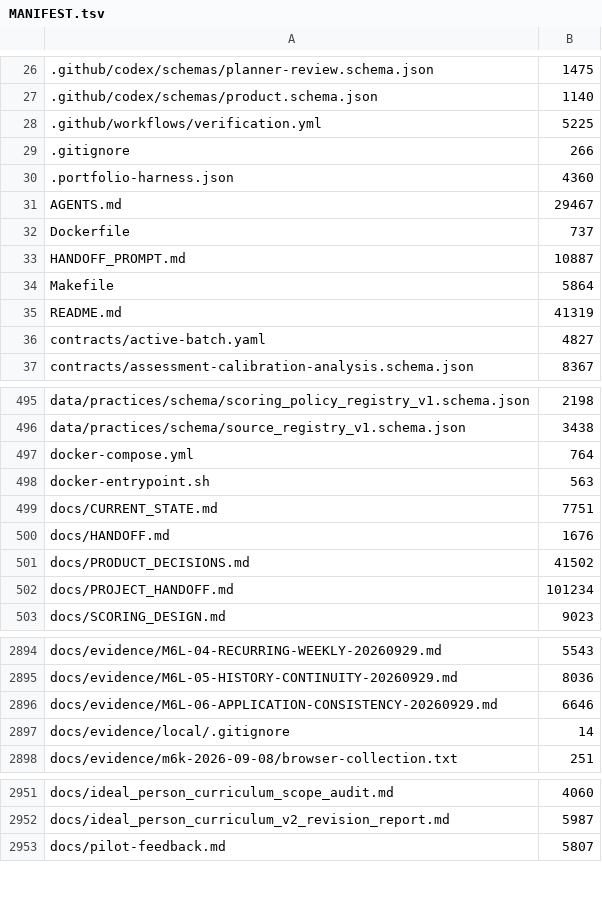
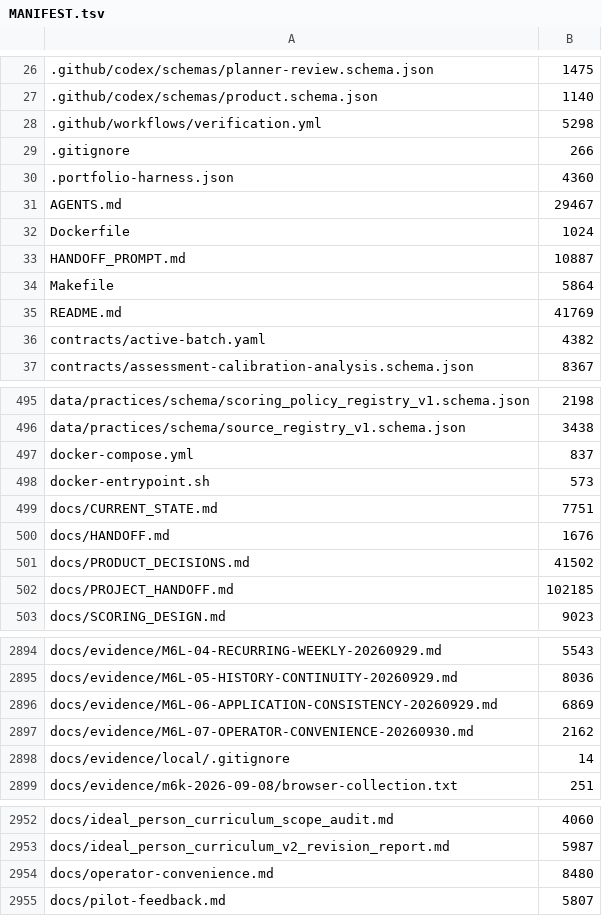
Before and after one commit to tranquilWorks/gitg-self-host, a TSV file: MANIFEST.tsv, drawn as a sheet; only a part is shown, gaps mark what is left out; the diff covers the shown part only.

Commit message:
Add explicit installation modes, build revision and operator recovery

```diff
--- a/MANIFEST.tsv
+++ b/MANIFEST.tsv
@@ -27,3 +27,3 @@
 .github/codex/schemas/product.schema.json	1140
-.github/workflows/verification.yml	5225
+.github/workflows/verification.yml	5298
 .gitignore	266
@@ -31,7 +31,7 @@
 AGENTS.md	29467
-Dockerfile	737
+Dockerfile	1024
 HANDOFF_PROMPT.md	10887
 Makefile	5864
-README.md	41319
-contracts/active-batch.yaml	4827
+README.md	41769
+contracts/active-batch.yaml	4382
 contracts/assessment-calibration-analysis.schema.json	8367
@@ -496,4 +496,4 @@ data/practices/schema/scoring_policy_registry_v1.schema.json	2198
 data/practices/schema/source_registry_v1.schema.json	3438
-docker-compose.yml	764
-docker-entrypoint.sh	563
+docker-compose.yml	837
+docker-entrypoint.sh	573
 docs/CURRENT_STATE.md	7751
@@ -501,3 +501,3 @@ docs/HANDOFF.md	1676
 docs/PRODUCT_DECISIONS.md	41502
-docs/PROJECT_HANDOFF.md	101234
+docs/PROJECT_HANDOFF.md	102185
 docs/SCORING_DESIGN.md	9023
@@ -2895,3 +2895,4 @@ docs/evidence/M6L-04-RECURRING-WEEKLY-20260929.md	5543
 docs/evidence/M6L-05-HISTORY-CONTINUITY-20260929.md	8036
-docs/evidence/M6L-06-APPLICATION-CONSISTENCY-20260929.md	6646
+docs/evidence/M6L-06-APPLICATION-CONSISTENCY-20260929.md	6869
+docs/evidence/M6L-07-OPERATOR-CONVENIENCE-20260930.md	2162
 docs/evidence/local/.gitignore	14
@@ -2952,2 +2953,3 @@ docs/ideal_person_curriculum_scope_audit.md	4060
 docs/ideal_person_curriculum_v2_revision_report.md	5987
+docs/operator-convenience.md	8480
 docs/pilot-feedback.md	5807
```
Also changed, not shown: 7 added rows and 12 edited cells elsewhere in this file, 29 other files.
